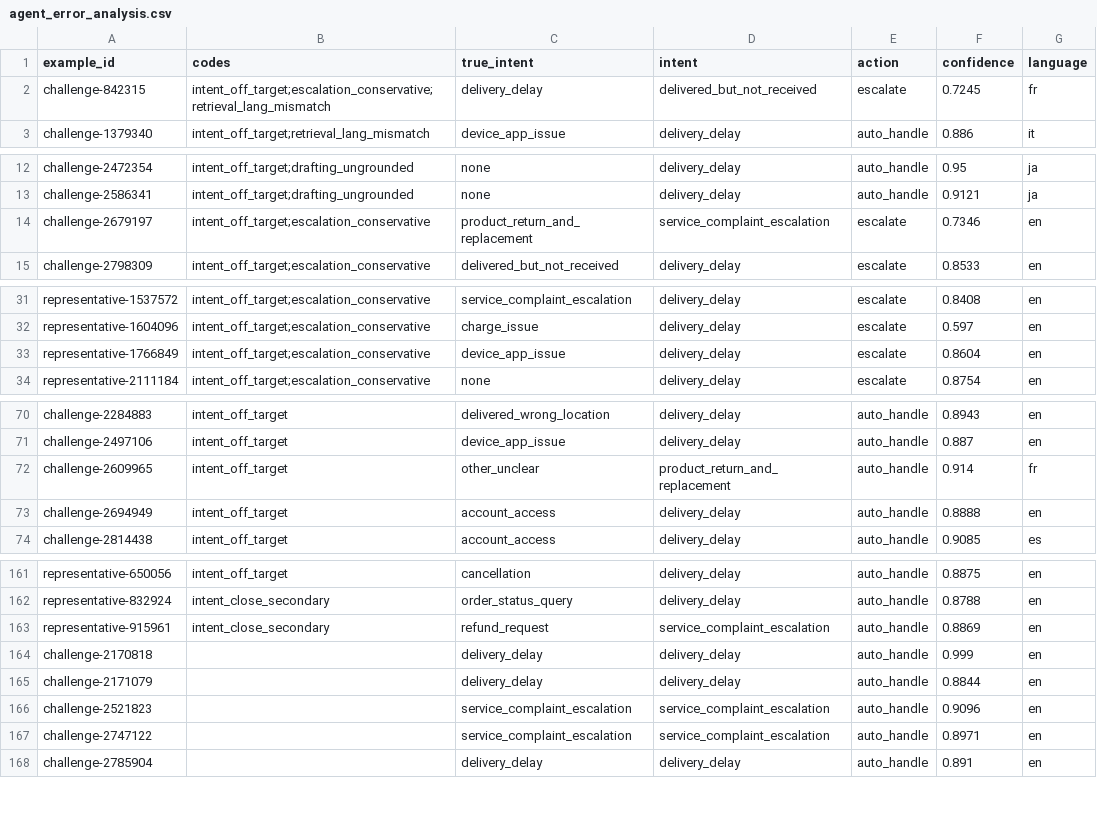
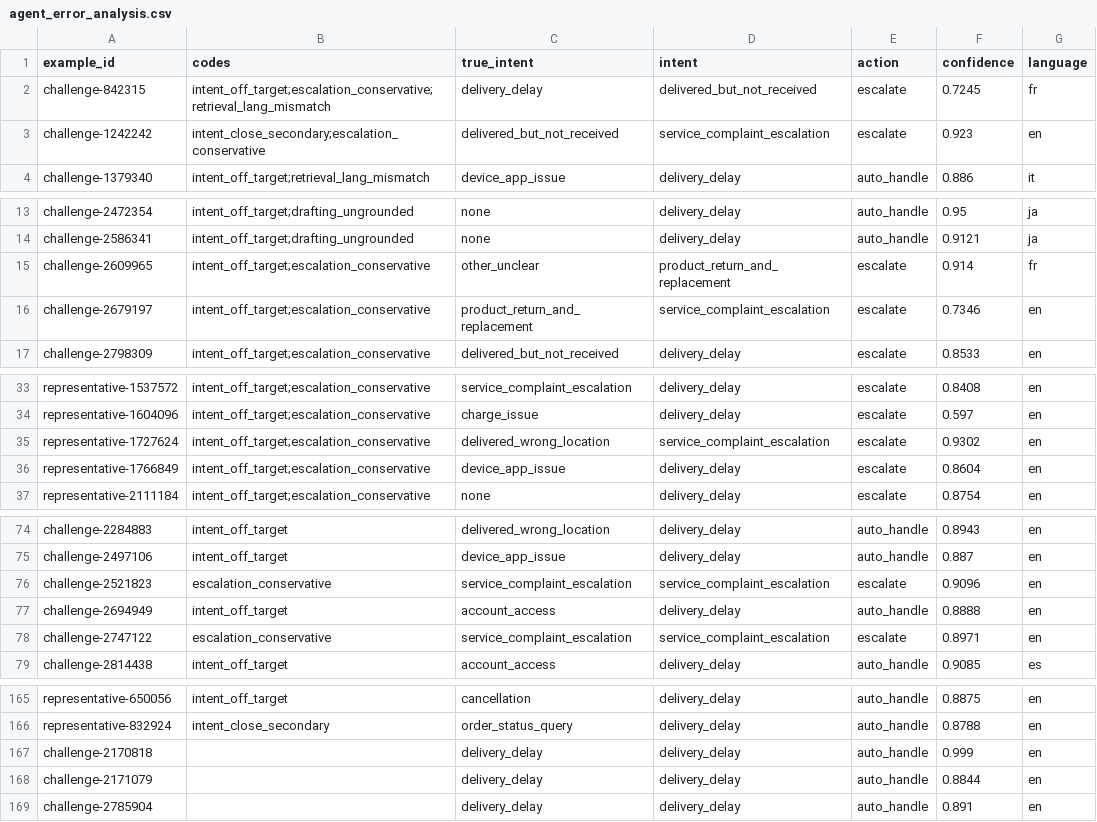
Before and after one commit to kunalkosh2004/hiver-assignment, a CSV file: reports/agent_error_analysis.csv, drawn as a sheet; only a part is shown, gaps mark what is left out; the diff covers the shown part only.

```diff
--- a/reports/agent_error_analysis.csv
+++ b/reports/agent_error_analysis.csv
@@ -2,2 +2,3 @@ example_id,codes,true_intent,intent,action,confidence,language
 challenge-842315,intent_off_target;escalation_conservative;retrieval_lang_mismatch,delivery_delay,delivered_but_not_received,escalate,0.7245,fr
+challenge-1242242,intent_close_secondary;escalation_conservative,delivered_but_not_received,service_complaint_escalation,escalate,0.923,en
 challenge-1379340,intent_off_target;retrieval_lang_mismatch,device_app_issue,delivery_delay,auto_handle,0.886,it
@@ -13,2 +14,3 @@ challenge-2472354,intent_off_target;drafting_ungrounded,none,delivery_delay,auto
 challenge-2586341,intent_off_target;drafting_ungrounded,none,delivery_delay,auto_handle,0.9121,ja
+challenge-2609965,intent_off_target;escalation_conservative,other_unclear,product_return_and_replacement,escalate,0.914,fr
 challenge-2679197,intent_off_target;escalation_conservative,product_return_and_replacement,service_complaint_escalation,escalate,0.7346,en
@@ -32,2 +34,3 @@ representative-1537572,intent_off_target;escalation_conservative,service_complai
 representative-1604096,intent_off_target;escalation_conservative,charge_issue,delivery_delay,escalate,0.597,en
+representative-1727624,intent_off_target;escalation_conservative,delivered_wrong_location,service_complaint_escalation,escalate,0.9302,en
 representative-1766849,intent_off_target;escalation_conservative,device_app_issue,delivery_delay,escalate,0.8604,en
@@ -71,4 +75,5 @@ challenge-2284883,intent_off_target,delivered_wrong_location,delivery_delay,auto
 challenge-2497106,intent_off_target,device_app_issue,delivery_delay,auto_handle,0.887,en
-challenge-2609965,intent_off_target,other_unclear,product_return_and_replacement,auto_handle,0.914,fr
+challenge-2521823,escalation_conservative,service_complaint_escalation,service_complaint_escalation,escalate,0.9096,en
 challenge-2694949,intent_off_target,account_access,delivery_delay,auto_handle,0.8888,en
+challenge-2747122,escalation_conservative,service_complaint_escalation,service_complaint_escalation,escalate,0.8971,en
 challenge-2814438,intent_off_target,account_access,delivery_delay,auto_handle,0.9085,es
@@ -162,7 +166,4 @@ representative-650056,intent_off_target,cancellation,delivery_delay,auto_handle,
 representative-832924,intent_close_secondary,order_status_query,delivery_delay,auto_handle,0.8788,en
-representative-915961,intent_close_secondary,refund_request,service_complaint_escalation,auto_handle,0.8869,en
 challenge-2170818,,delivery_delay,delivery_delay,auto_handle,0.999,en
 challenge-2171079,,delivery_delay,delivery_delay,auto_handle,0.8844,en
-challenge-2521823,,service_complaint_escalation,service_complaint_escalation,auto_handle,0.9096,en
-challenge-2747122,,service_complaint_escalation,service_complaint_escalation,auto_handle,0.8971,en
 challenge-2785904,,delivery_delay,delivery_delay,auto_handle,0.891,en
```
Also changed, not shown: 3 added rows and 4 removed rows elsewhere in this file, reports/agent_results.csv, reports/escalation_gold_results.csv, 12 other files.
